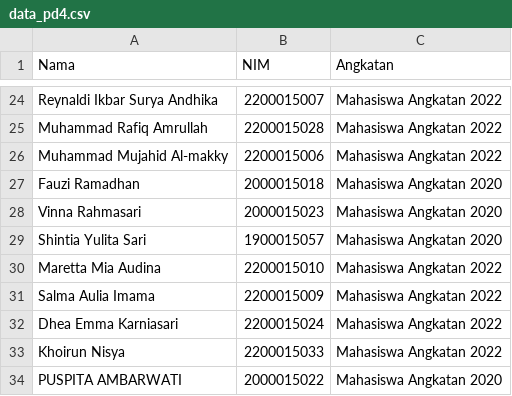
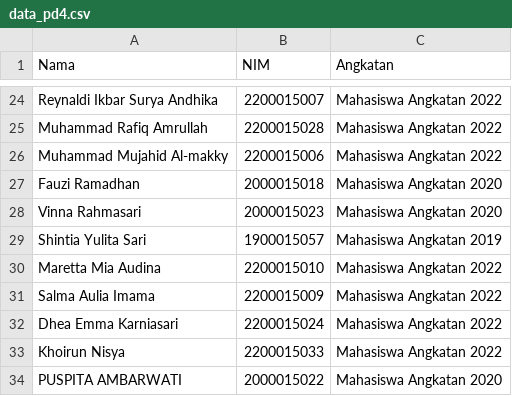
Before and after one commit to nialaila24/Kelas-Dasar_PSDS_PD4, a CSV file: data_pd4.csv, drawn as a sheet; only a part is shown, gaps mark what is left out.

Commit message:
Add files via upload

```diff
--- a/data_pd4.csv
+++ b/data_pd4.csv
@@ -28,3 +28,3 @@ Fauzi Ramadhan,2000015018,Mahasiswa Angkatan 2020
 Vinna Rahmasari,2000015023,Mahasiswa Angkatan 2020
-Shintia Yulita Sari,1900015057,Mahasiswa Angkatan 2020
+Shintia Yulita Sari,1900015057,Mahasiswa Angkatan 2019
 Maretta Mia Audina,2200015010,Mahasiswa Angkatan 2022
```
